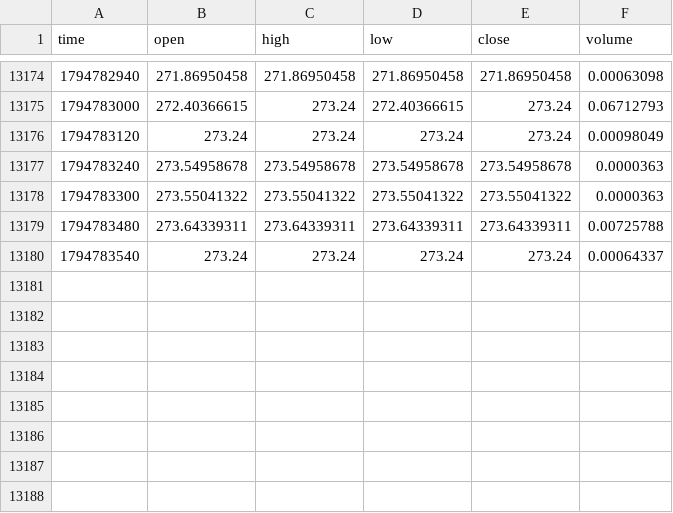
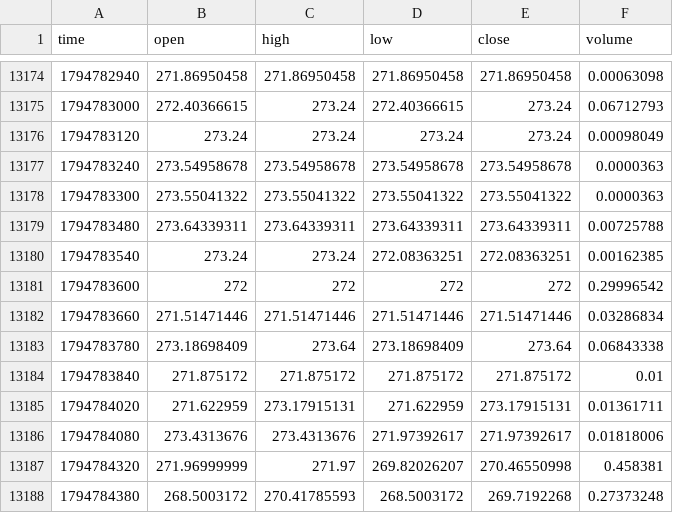
Before and after one commit to MarcanoFilms/xbt-market-data, a CSV file: data/neoxa/BTCB2_USDC/1m/2026-11.csv, drawn as a sheet; only a part is shown, gaps mark what is left out.

```diff
--- a/data/neoxa/BTCB2_USDC/1m/2026-11.csv
+++ b/data/neoxa/BTCB2_USDC/1m/2026-11.csv
@@ -13179,2 +13179,10 @@ time,open,high,low,close,volume
 1794783480,273.64339311,273.64339311,273.64339311,273.64339311,0.00725788
-1794783540,273.24,273.24,273.24,273.24,0.00064337
+1794783540,273.24,273.24,272.08363251,272.08363251,0.00162385
+1794783600,272,272,272,272,0.29996542
+1794783660,271.51471446,271.51471446,271.51471446,271.51471446,0.03286834
+1794783780,273.18698409,273.64,273.18698409,273.64,0.06843338
+1794783840,271.875172,271.875172,271.875172,271.875172,0.01
+1794784020,271.622959,273.17915131,271.622959,273.17915131,0.01361711
+1794784080,273.4313676,273.4313676,271.97392617,271.97392617,0.01818006
+1794784320,271.96999999,271.97,269.82026207,270.46550998,0.458381
+1794784380,268.5003172,270.41785593,268.5003172,269.7192268,0.27373248
```
Also changed, not shown: data/neoxa/BTCB2_BTC/15m/2026-11.csv, data/neoxa/BTCB2_BTC/1h/2026-11.csv, 10 other files.
